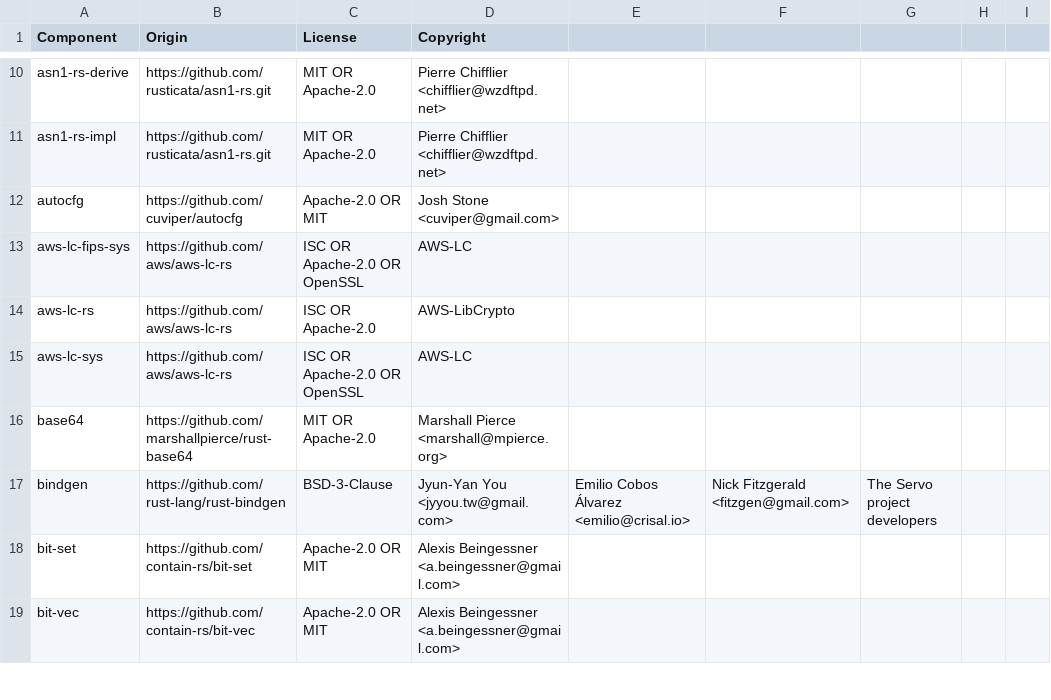
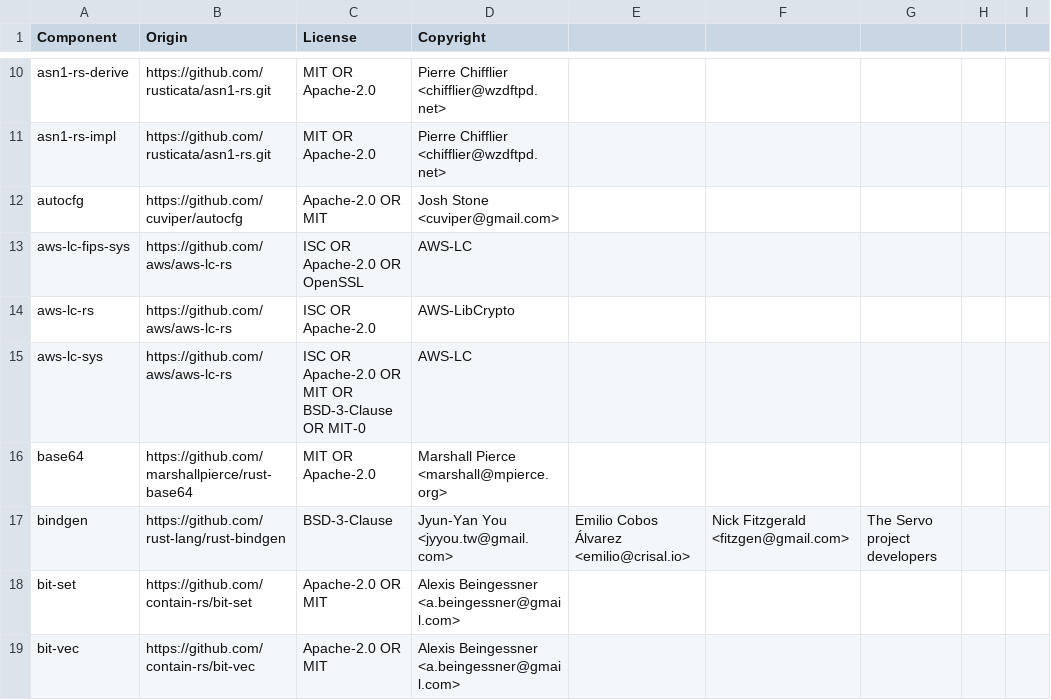
Before and after one commit to DataDog/libdd-rc, a CSV file: LICENSE-3rdparty.csv, drawn as a sheet; only a part is shown, gaps mark what is left out.

Commit message:
chore(license): generate 3rdparty BOM

```diff
--- a/LICENSE-3rdparty.csv
+++ b/LICENSE-3rdparty.csv
@@ -14,3 +14,3 @@ aws-lc-fips-sys,https://github.com/aws/aws-lc-rs,ISC OR Apache-2.0 OR OpenSSL,AW
 aws-lc-rs,https://github.com/aws/aws-lc-rs,ISC OR Apache-2.0,AWS-LibCrypto
-aws-lc-sys,https://github.com/aws/aws-lc-rs,ISC OR Apache-2.0 OR OpenSSL,AWS-LC
+aws-lc-sys,https://github.com/aws/aws-lc-rs,ISC OR Apache-2.0 OR MIT OR BSD-3-Clause OR MIT-0,AWS-LC
 base64,https://github.com/marshallpierce/rust-base64,MIT OR Apache-2.0,Marshall Pierce <marshall@mpierce.org>
```
